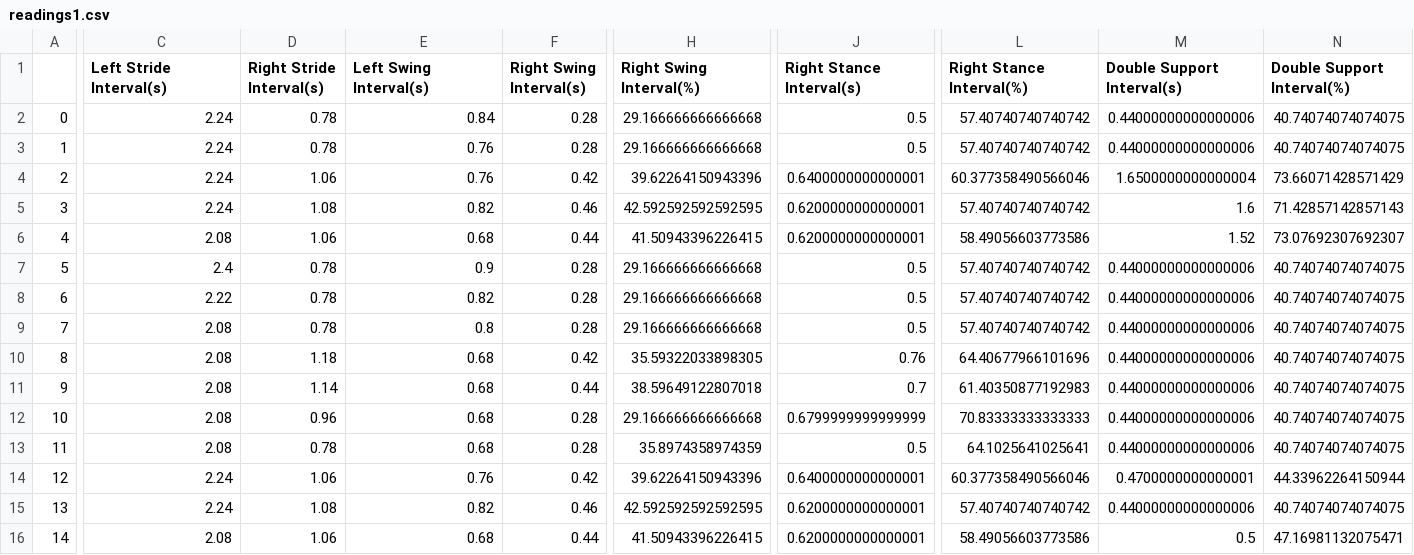
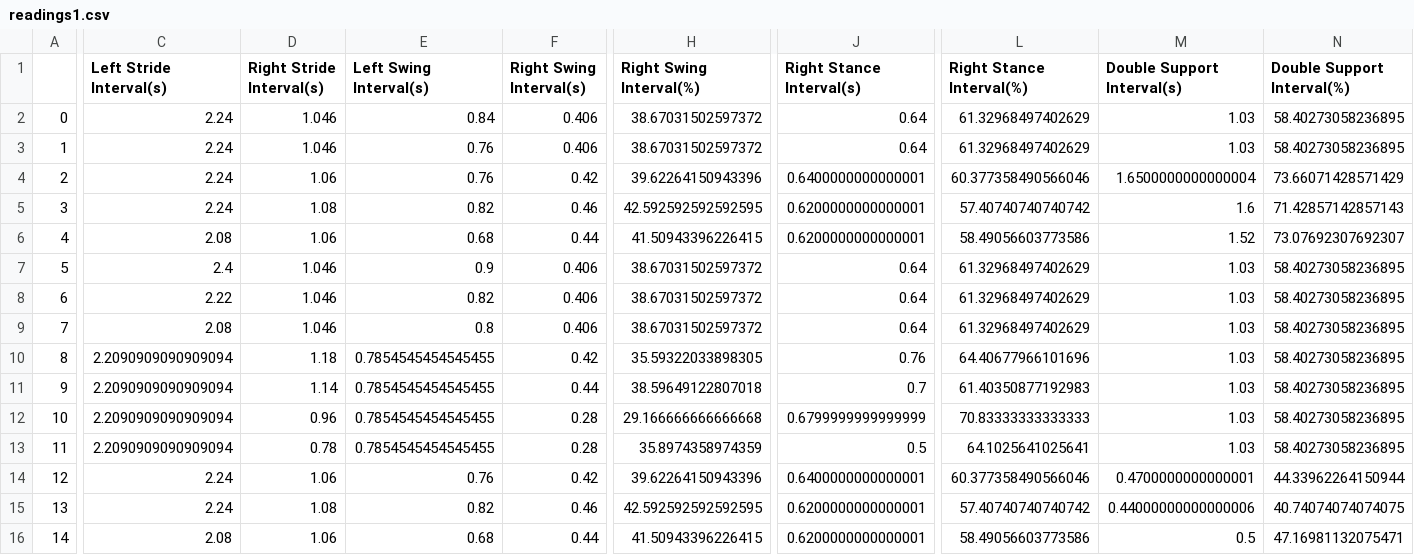
Before and after one commit to sanjeevini178/nddcnn, a CSV file: readings1.csv, drawn as a sheet; only a part is shown, gaps mark what is left out; the diff covers the shown part only; the diff names each change by its address in the sheet, - before the commit and + after, or states it on an @@ line.

Commit message:
can upload plain acc data now

```diff
--- a/readings1.csv
+++ b/readings1.csv
-D2:D3 (Right Stride Interval(s)): 0.78
+D2:D3 (Right Stride Interval(s)): 1.046
-F2:F3 (Right Swing Interval(s)): 0.28
+F2:F3 (Right Swing Interval(s)): 0.406
-H2:H3 (Right Swing Interval(%)): 29.166666666666668
+H2:H3 (Right Swing Interval(%)): 38.67031502597372
-J2:J3 (Right Stance Interval(s)): 0.5
+J2:J3 (Right Stance Interval(s)): 0.64
-L2:L3 (Right Stance Interval(%)): 57.40740740740742
+L2:L3 (Right Stance Interval(%)): 61.32968497402629
-M2:M3 (Double Support Interval(s)): 0.44000000000000006
+M2:M3 (Double Support Interval(s)): 1.03
-N2:N3 (Double Support Interval(%)): 40.74074074074075
+N2:N3 (Double Support Interval(%)): 58.40273058236895
-D7:D9 (Right Stride Interval(s)): 0.78
+D7:D9 (Right Stride Interval(s)): 1.046
-F7:F9 (Right Swing Interval(s)): 0.28
+F7:F9 (Right Swing Interval(s)): 0.406
-H7:H9 (Right Swing Interval(%)): 29.166666666666668
+H7:H9 (Right Swing Interval(%)): 38.67031502597372
-J7:J9 (Right Stance Interval(s)): 0.5
+J7:J9 (Right Stance Interval(s)): 0.64
-L7:L9 (Right Stance Interval(%)): 57.40740740740742
+L7:L9 (Right Stance Interval(%)): 61.32968497402629
-M7:M13 (Double Support Interval(s)): 0.44000000000000006
+M7:M13 (Double Support Interval(s)): 1.03
-N7:N13 (Double Support Interval(%)): 40.74074074074075
+N7:N13 (Double Support Interval(%)): 58.40273058236895
-C10:C13 (Left Stride Interval(s)): 2.08
+C10:C13 (Left Stride Interval(s)): 2.2090909090909094
-E10:E13 (Left Swing Interval(s)): 0.68
+E10:E13 (Left Swing Interval(s)): 0.7854545454545455
```
Also changed, not shown: 12 edited cells elsewhere in this file, 9 other files.
